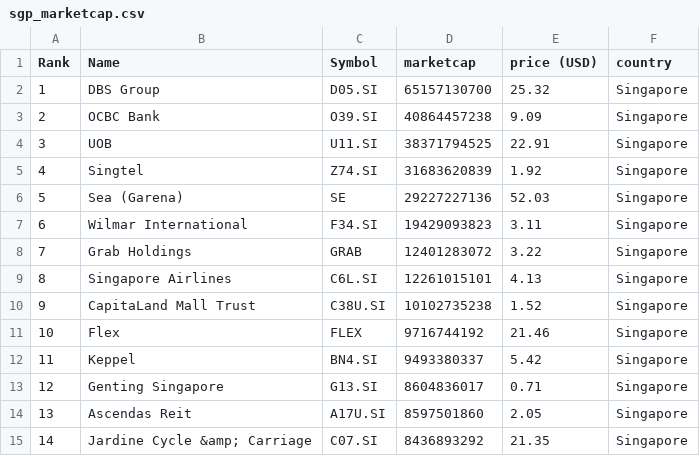
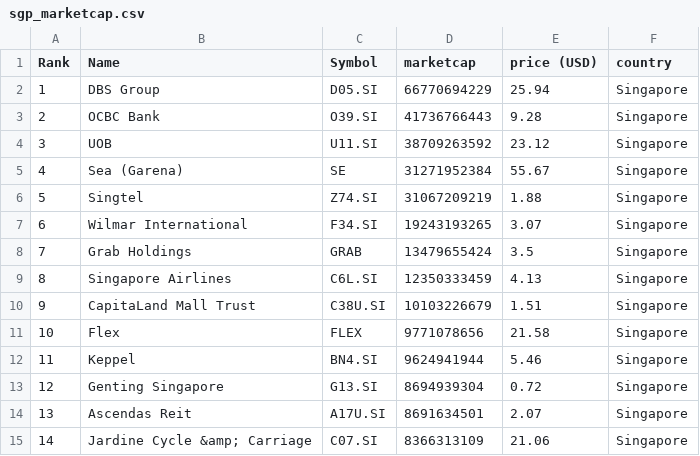
Before and after one commit to jephOstan/ISSS608, a CSV file: pnote/data/sgp_marketcap.csv, drawn as a sheet; only a part is shown; the diff covers the shown part only.

```diff
--- a/pnote/data/sgp_marketcap.csv
+++ b/pnote/data/sgp_marketcap.csv
@@ -1,15 +1,15 @@
 "Rank","Name","Symbol","marketcap","price (USD)","country"
-"1","DBS Group","D05.SI","65157130700","25.32","Singapore"
-"2","OCBC Bank","O39.SI","40864457238","9.09","Singapore"
-"3","UOB","U11.SI","38371794525","22.91","Singapore"
-"4","Singtel","Z74.SI","31683620839","1.92","Singapore"
-"5","Sea (Garena)","SE","29227227136","52.03","Singapore"
-"6","Wilmar International","F34.SI","19429093823","3.11","Singapore"
-"7","Grab Holdings","GRAB","12401283072","3.22","Singapore"
-"8","Singapore Airlines","C6L.SI","12261015101","4.13","Singapore"
-"9","CapitaLand Mall Trust","C38U.SI","10102735238","1.52","Singapore"
-"10","Flex","FLEX","9716744192","21.46","Singapore"
-"11","Keppel","BN4.SI","9493380337","5.42","Singapore"
-"12","Genting Singapore","G13.SI","8604836017","0.71","Singapore"
-"13","Ascendas Reit","A17U.SI","8597501860","2.05","Singapore"
-"14","Jardine Cycle &amp; Carriage","C07.SI","8436893292","21.35","Singapore"
+"1","DBS Group","D05.SI","66770694229","25.94","Singapore"
+"2","OCBC Bank","O39.SI","41736766443","9.28","Singapore"
+"3","UOB","U11.SI","38709263592","23.12","Singapore"
+"4","Sea (Garena)","SE","31271952384","55.67","Singapore"
+"5","Singtel","Z74.SI","31067209219","1.88","Singapore"
+"6","Wilmar International","F34.SI","19243193265","3.07","Singapore"
+"7","Grab Holdings","GRAB","13479655424","3.5","Singapore"
+"8","Singapore Airlines","C6L.SI","12350333459","4.13","Singapore"
+"9","CapitaLand Mall Trust","C38U.SI","10103226679","1.51","Singapore"
+"10","Flex","FLEX","9771078656","21.58","Singapore"
+"11","Keppel","BN4.SI","9624941944","5.46","Singapore"
+"12","Genting Singapore","G13.SI","8694939304","0.72","Singapore"
+"13","Ascendas Reit","A17U.SI","8691634501","2.07","Singapore"
+"14","Jardine Cycle &amp; Carriage","C07.SI","8366313109","21.06","Singapore"
```
Also changed, not shown: 105 edited cells elsewhere in this file, 5 other files.
